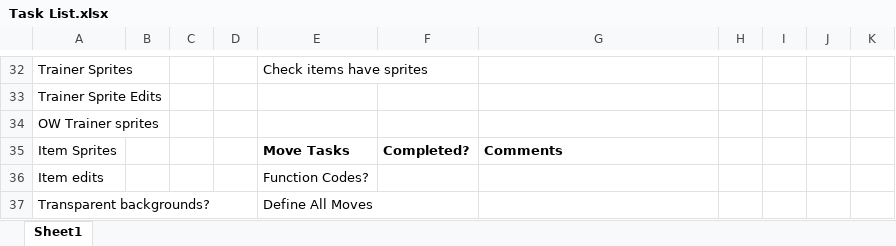
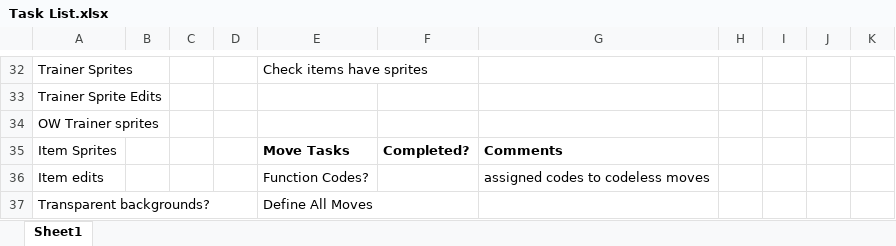
Before and after one commit to mangianj/pokemon_game, an Excel workbook: Data Input Sheets/Task List.xlsx, sheet Sheet1, drawn as a sheet; only a part is shown, gaps mark what is left out; values as stored, in another font and other column widths than the file's, no borders; the diff names each change by its address in the sheet, - before the commit and + after, or states it on an @@ line.

```diff
--- a/Data Input Sheets/Task List.xlsx (sheet Sheet1)
+++ b/Data Input Sheets/Task List.xlsx (sheet Sheet1)
-G36: (empty)
+G36: assigned codes to codeless moves
```
Also changed, not shown: Data Input Sheets/Ability Coding Sheet.xlsx, Data Input Sheets/Pokemon Catalog.xlsx, 4 other files.
